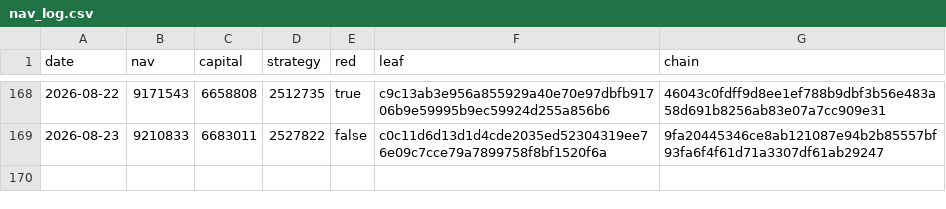
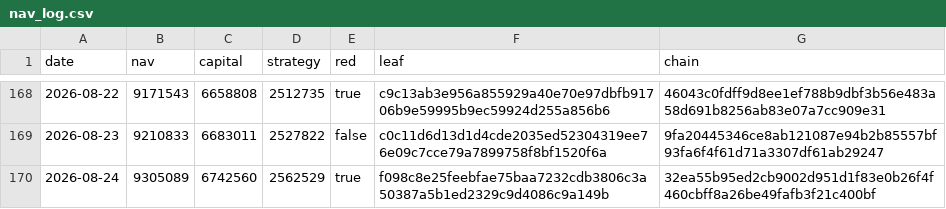
Before and after one commit to zglide/slvce-attestation, a CSV file: nav_log.csv, drawn as a sheet; only a part is shown, gaps mark what is left out; the diff names each change by its address in the sheet, - before the commit and + after, or states it on an @@ line.

```diff
--- a/nav_log.csv
+++ b/nav_log.csv
+row 170: 2026-08-24 | 9305089 | 6742560 | 2562529 | true | f098c8e25feebfae75baa7232cdb3806c3a50387a5b1ed2329c9d4086c9a149b | 32ea55b95ed2cb9002d951d1f83e0b26f4f460cbff8a26be49fafb3f21c400bf
```
Also changed, not shown: 4 other files.
